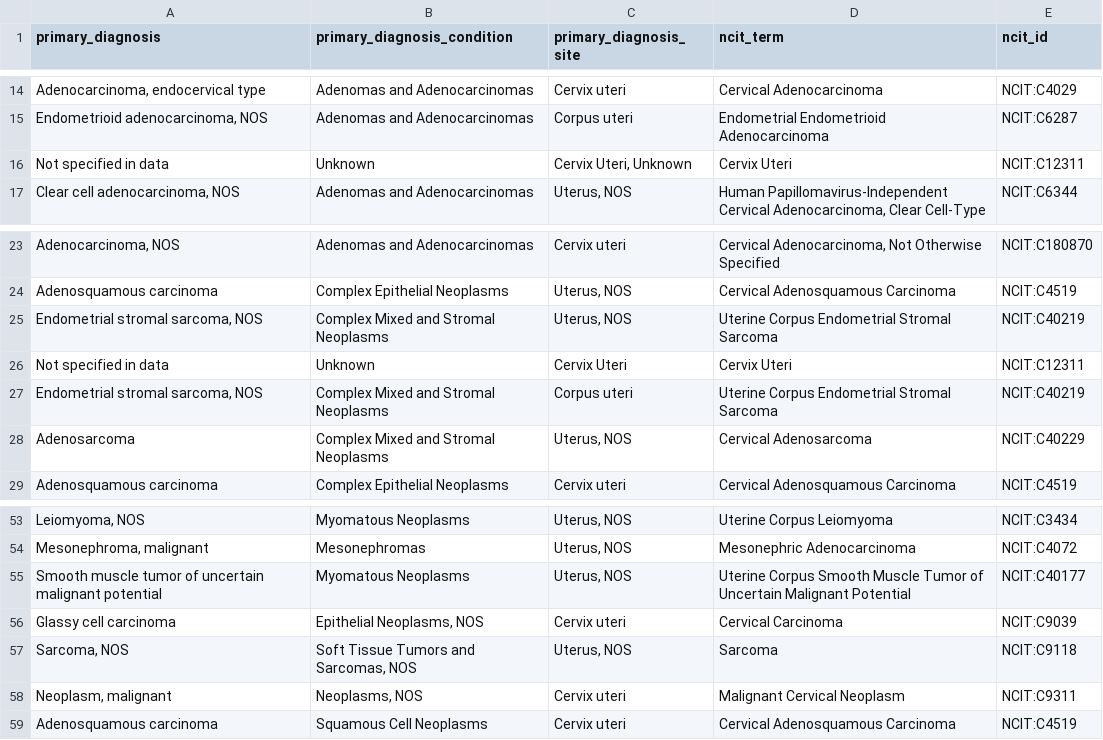
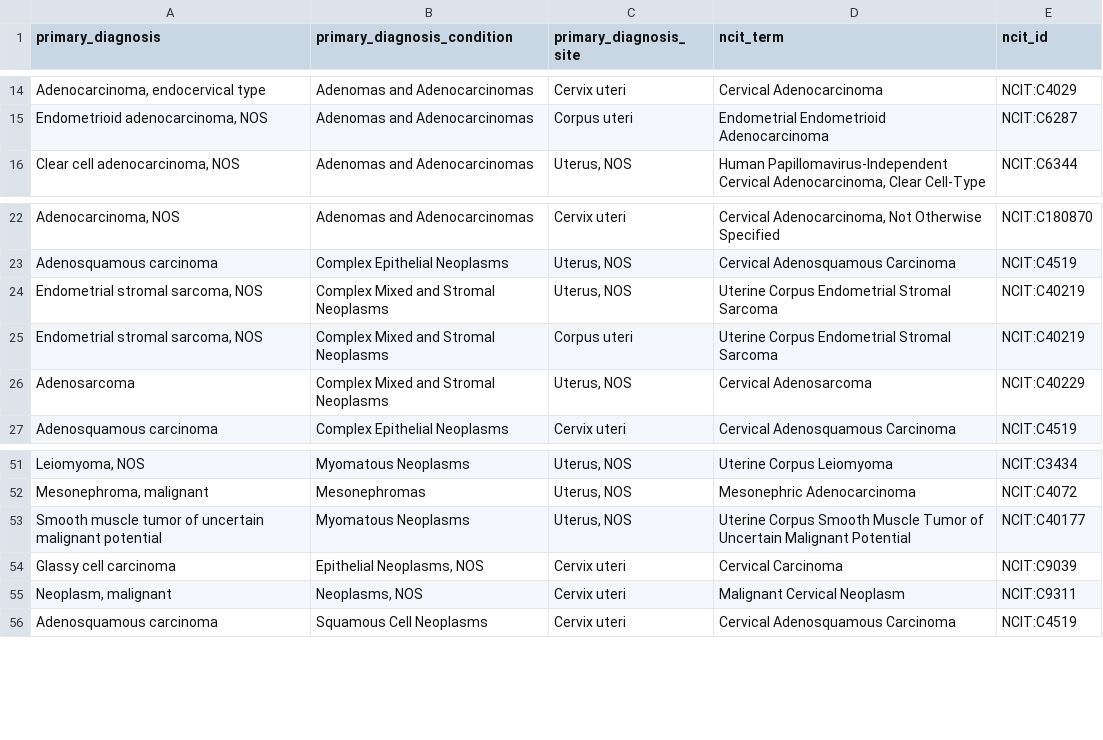
Before and after one commit to monarch-initiative/oncoexporter, a CSV file: src/oncoexporter/ncit_mapping_files/cda_to_ncit_tissue_wise_mappings/cda_to_ncit_map_cervix.csv, drawn as a sheet; only a part is shown, gaps mark what is left out; the diff names each change by its address in the sheet, - before the commit and + after, or states it on an @@ line.

```diff
--- a/src/oncoexporter/ncit_mapping_files/cda_to_ncit_tissue_wise_mappings/cda_to_ncit_map_cervix.csv
+++ b/src/oncoexporter/ncit_mapping_files/cda_to_ncit_tissue_wise_mappings/cda_to_ncit_map_cervix.csv
-row 16: Not specified in data | Unknown | Cervix Uteri, Unknown | Cervix Uteri | NCIT:C12311
-row 26: Not specified in data | Unknown | Cervix Uteri | Cervix Uteri | NCIT:C12311
-row 57: Sarcoma, NOS | Soft Tissue Tumors and Sarcomas, NOS | Uterus, NOS | Sarcoma | NCIT:C9118
```
Also changed, not shown: src/oncoexporter/ncit_mapping_files/cda_to_ncit_tissue_wise_mappings/cda_to_ncit_map_bone.csv, src/oncoexporter/ncit_mapping_files/cda_to_ncit_tissue_wise_mappings/cda_to_ncit_map_brain.csv, 7 other files.
